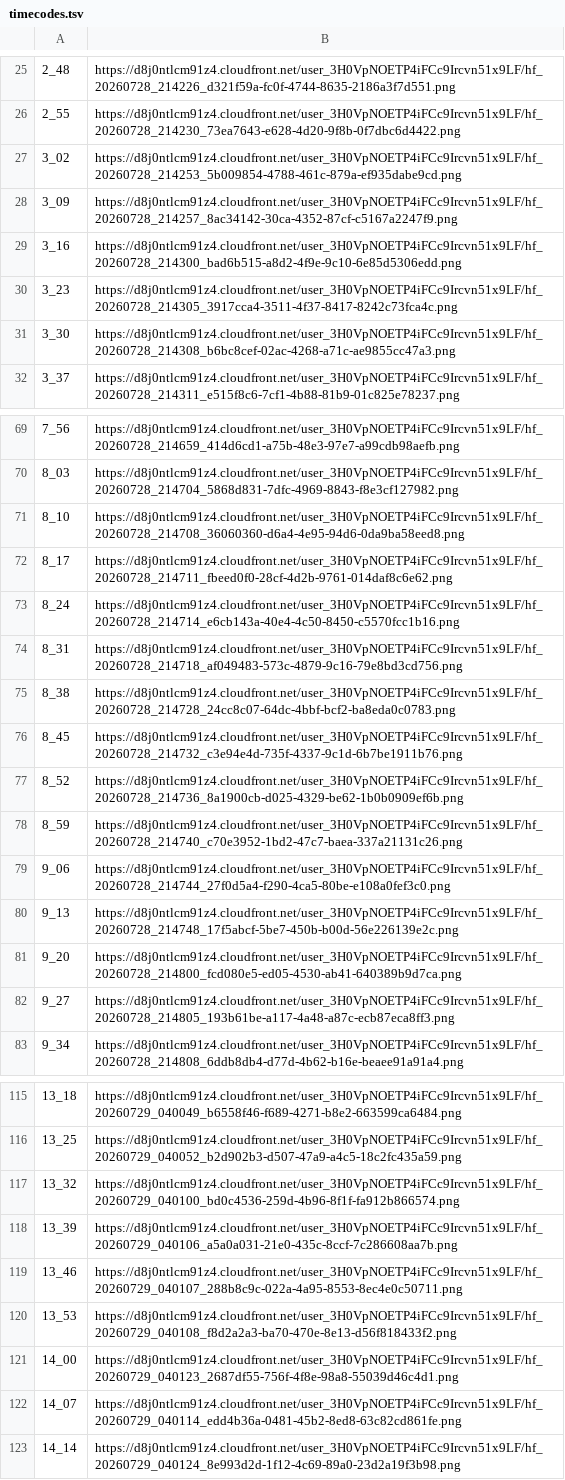
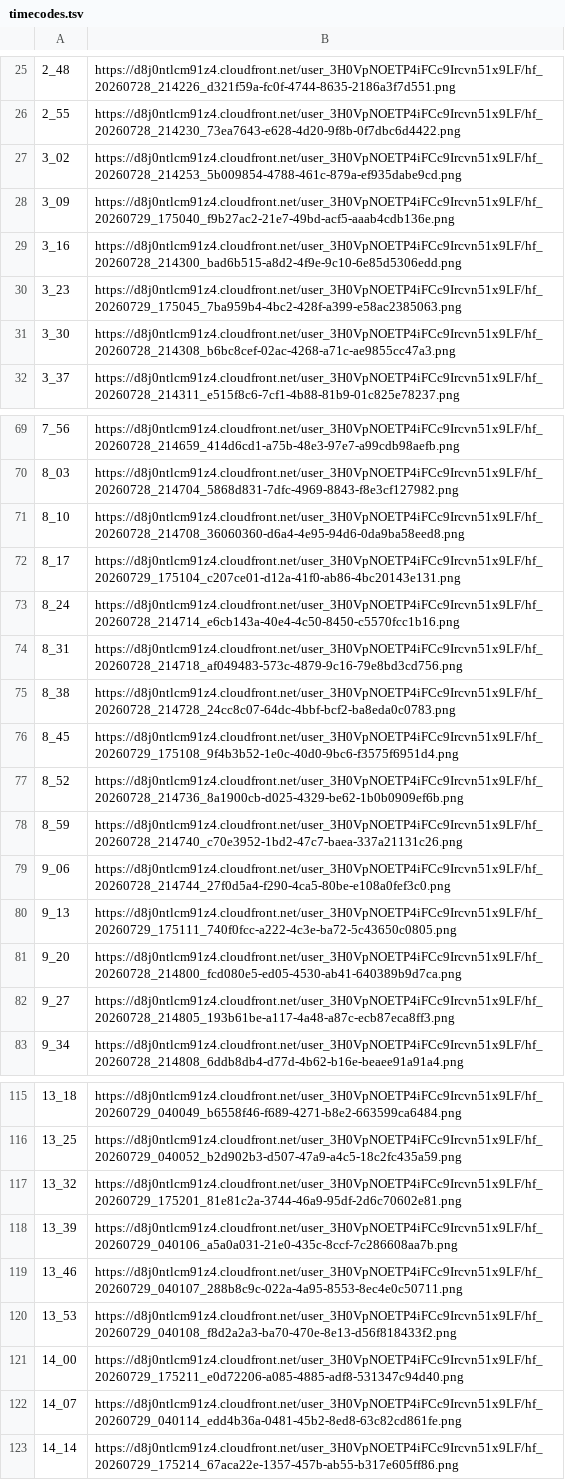
Before and after one commit to nurzanmusabaev-web/-colors-of-africa-video-automation, a TSV file: docs/example-lioness-300-days/frames-5k/timecodes.tsv, drawn as a sheet; only a part is shown, gaps mark what is left out; the diff covers the shown part only.

```diff
--- a/docs/example-lioness-300-days/frames-5k/timecodes.tsv
+++ b/docs/example-lioness-300-days/frames-5k/timecodes.tsv
@@ -27,5 +27,5 @@
 3_02	https://d8j0ntlcm91z4.cloudfront.net/user_3H0VpNOETP4iFCc9Ircvn51x9LF/hf_20260728_214253_5b009854-4788-461c-879a-ef935dabe9cd.png
-3_09	https://d8j0ntlcm91z4.cloudfront.net/user_3H0VpNOETP4iFCc9Ircvn51x9LF/hf_20260728_214257_8ac34142-30ca-4352-87cf-c5167a2247f9.png
+3_09	https://d8j0ntlcm91z4.cloudfront.net/user_3H0VpNOETP4iFCc9Ircvn51x9LF/hf_20260729_175040_f9b27ac2-21e7-49bd-acf5-aaab4cdb136e.png
 3_16	https://d8j0ntlcm91z4.cloudfront.net/user_3H0VpNOETP4iFCc9Ircvn51x9LF/hf_20260728_214300_bad6b515-a8d2-4f9e-9c10-6e85d5306edd.png
-3_23	https://d8j0ntlcm91z4.cloudfront.net/user_3H0VpNOETP4iFCc9Ircvn51x9LF/hf_20260728_214305_3917cca4-3511-4f37-8417-8242c73fca4c.png
+3_23	https://d8j0ntlcm91z4.cloudfront.net/user_3H0VpNOETP4iFCc9Ircvn51x9LF/hf_20260729_175045_7ba959b4-4bc2-428f-a399-e58ac2385063.png
 3_30	https://d8j0ntlcm91z4.cloudfront.net/user_3H0VpNOETP4iFCc9Ircvn51x9LF/hf_20260728_214308_b6bc8cef-02ac-4268-a71c-ae9855cc47a3.png
@@ -71,3 +71,3 @@
 8_10	https://d8j0ntlcm91z4.cloudfront.net/user_3H0VpNOETP4iFCc9Ircvn51x9LF/hf_20260728_214708_36060360-d6a4-4e95-94d6-0da9ba58eed8.png
-8_17	https://d8j0ntlcm91z4.cloudfront.net/user_3H0VpNOETP4iFCc9Ircvn51x9LF/hf_20260728_214711_fbeed0f0-28cf-4d2b-9761-014daf8c6e62.png
+8_17	https://d8j0ntlcm91z4.cloudfront.net/user_3H0VpNOETP4iFCc9Ircvn51x9LF/hf_20260729_175104_c207ce01-d12a-41f0-ab86-4bc20143e131.png
 8_24	https://d8j0ntlcm91z4.cloudfront.net/user_3H0VpNOETP4iFCc9Ircvn51x9LF/hf_20260728_214714_e6cb143a-40e4-4c50-8450-c5570fcc1b16.png
@@ -75,3 +75,3 @@
 8_38	https://d8j0ntlcm91z4.cloudfront.net/user_3H0VpNOETP4iFCc9Ircvn51x9LF/hf_20260728_214728_24cc8c07-64dc-4bbf-bcf2-ba8eda0c0783.png
-8_45	https://d8j0ntlcm91z4.cloudfront.net/user_3H0VpNOETP4iFCc9Ircvn51x9LF/hf_20260728_214732_c3e94e4d-735f-4337-9c1d-6b7be1911b76.png
+8_45	https://d8j0ntlcm91z4.cloudfront.net/user_3H0VpNOETP4iFCc9Ircvn51x9LF/hf_20260729_175108_9f4b3b52-1e0c-40d0-9bc6-f3575f6951d4.png
 8_52	https://d8j0ntlcm91z4.cloudfront.net/user_3H0VpNOETP4iFCc9Ircvn51x9LF/hf_20260728_214736_8a1900cb-d025-4329-be62-1b0b0909ef6b.png
@@ -79,3 +79,3 @@
 9_06	https://d8j0ntlcm91z4.cloudfront.net/user_3H0VpNOETP4iFCc9Ircvn51x9LF/hf_20260728_214744_27f0d5a4-f290-4ca5-80be-e108a0fef3c0.png
-9_13	https://d8j0ntlcm91z4.cloudfront.net/user_3H0VpNOETP4iFCc9Ircvn51x9LF/hf_20260728_214748_17f5abcf-5be7-450b-b00d-56e226139e2c.png
+9_13	https://d8j0ntlcm91z4.cloudfront.net/user_3H0VpNOETP4iFCc9Ircvn51x9LF/hf_20260729_175111_740f0fcc-a222-4c3e-ba72-5c43650c0805.png
 9_20	https://d8j0ntlcm91z4.cloudfront.net/user_3H0VpNOETP4iFCc9Ircvn51x9LF/hf_20260728_214800_fcd080e5-ed05-4530-ab41-640389b9d7ca.png
@@ -116,3 +116,3 @@
 13_25	https://d8j0ntlcm91z4.cloudfront.net/user_3H0VpNOETP4iFCc9Ircvn51x9LF/hf_20260729_040052_b2d902b3-d507-47a9-a4c5-18c2fc435a59.png
-13_32	https://d8j0ntlcm91z4.cloudfront.net/user_3H0VpNOETP4iFCc9Ircvn51x9LF/hf_20260729_040100_bd0c4536-259d-4b96-8f1f-fa912b866574.png
+13_32	https://d8j0ntlcm91z4.cloudfront.net/user_3H0VpNOETP4iFCc9Ircvn51x9LF/hf_20260729_175201_81e81c2a-3744-46a9-95df-2d6c70602e81.png
 13_39	https://d8j0ntlcm91z4.cloudfront.net/user_3H0VpNOETP4iFCc9Ircvn51x9LF/hf_20260729_040106_a5a0a031-21e0-435c-8ccf-7c286608aa7b.png
@@ -120,4 +120,4 @@
 13_53	https://d8j0ntlcm91z4.cloudfront.net/user_3H0VpNOETP4iFCc9Ircvn51x9LF/hf_20260729_040108_f8d2a2a3-ba70-470e-8e13-d56f818433f2.png
-14_00	https://d8j0ntlcm91z4.cloudfront.net/user_3H0VpNOETP4iFCc9Ircvn51x9LF/hf_20260729_040123_2687df55-756f-4f8e-98a8-55039d46c4d1.png
+14_00	https://d8j0ntlcm91z4.cloudfront.net/user_3H0VpNOETP4iFCc9Ircvn51x9LF/hf_20260729_175211_e0d72206-a085-4885-adf8-531347c94d40.png
 14_07	https://d8j0ntlcm91z4.cloudfront.net/user_3H0VpNOETP4iFCc9Ircvn51x9LF/hf_20260729_040114_edd4b36a-0481-45b2-8ed8-63c82cd861fe.png
-14_14	https://d8j0ntlcm91z4.cloudfront.net/user_3H0VpNOETP4iFCc9Ircvn51x9LF/hf_20260729_040124_8e993d2d-1f12-4c69-89a0-23d2a19f3b98.png
+14_14	https://d8j0ntlcm91z4.cloudfront.net/user_3H0VpNOETP4iFCc9Ircvn51x9LF/hf_20260729_175214_67aca22e-1357-457b-ab55-b317e605ff86.png
```
Also changed, not shown: 16 edited cells elsewhere in this file, 3 other files.
